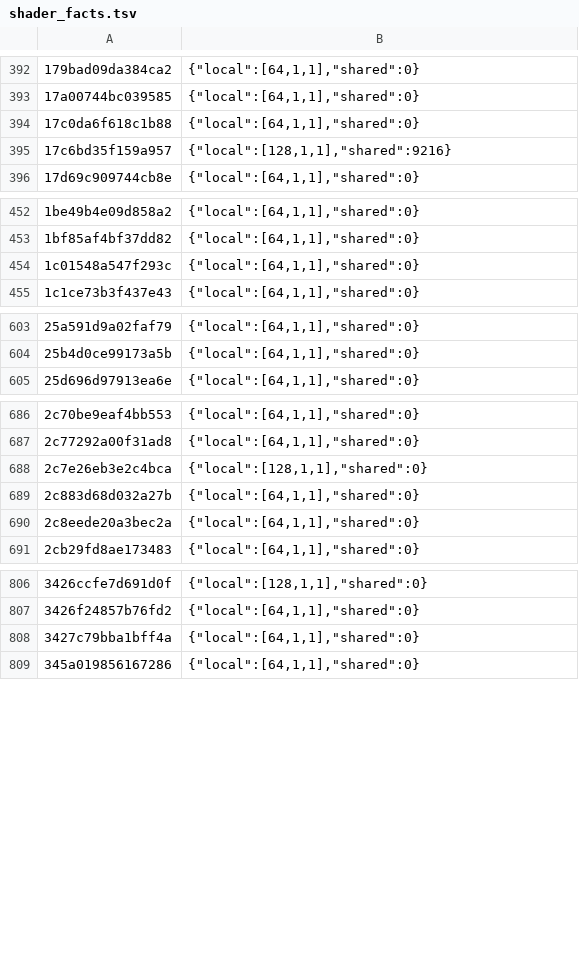
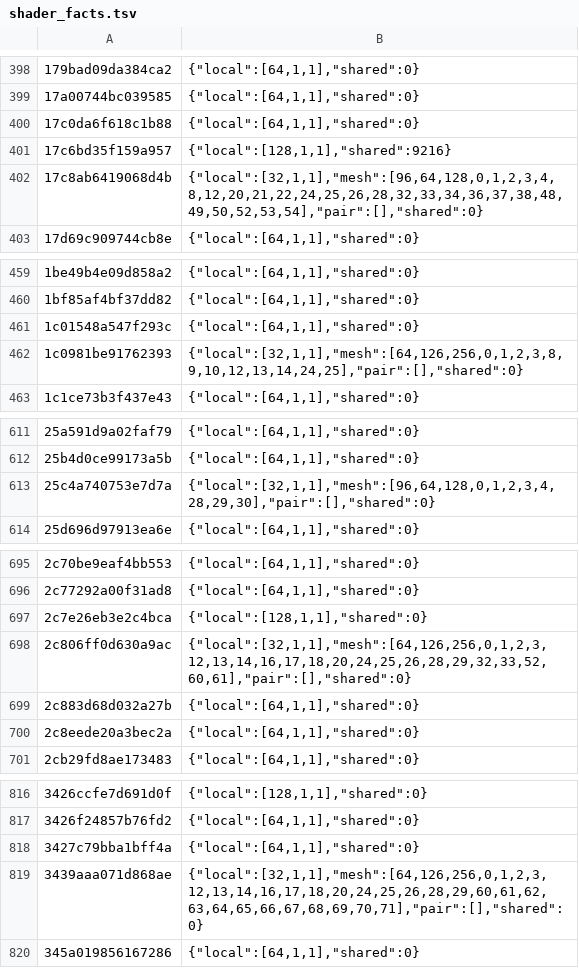
Before and after one commit to ligne12/BananaNative, a TSV file: dm/games/0400486024DEC000/shader_facts.tsv, drawn as a sheet; only a part is shown, gaps mark what is left out; the diff covers the shown part only.

```diff
--- a/dm/games/0400486024DEC000/shader_facts.tsv
+++ b/dm/games/0400486024DEC000/shader_facts.tsv
@@ -395,2 +401,3 @@
 17c6bd35f159a957	{"local":[128,1,1],"shared":9216}
+17c8ab6419068d4b	{"local":[32,1,1],"mesh":[96,64,128,0,1,2,3,4,8,12,20,21,22,24,25,26,28,32,33,34,36,37,38,48,49,50,52,53,54],"pair":[],"shared":0}
 17d69c909744cb8e	{"local":[64,1,1],"shared":0}
@@ -454,2 +461,3 @@
 1c01548a547f293c	{"local":[64,1,1],"shared":0}
+1c0981be91762393	{"local":[32,1,1],"mesh":[64,126,256,0,1,2,3,8,9,10,12,13,14,24,25],"pair":[],"shared":0}
 1c1ce73b3f437e43	{"local":[64,1,1],"shared":0}
@@ -604,2 +612,3 @@
 25b4d0ce99173a5b	{"local":[64,1,1],"shared":0}
+25c4a740753e7d7a	{"local":[32,1,1],"mesh":[96,64,128,0,1,2,3,4,28,29,30],"pair":[],"shared":0}
 25d696d97913ea6e	{"local":[64,1,1],"shared":0}
@@ -688,2 +697,3 @@
 2c7e26eb3e2c4bca	{"local":[128,1,1],"shared":0}
+2c806ff0d630a9ac	{"local":[32,1,1],"mesh":[64,126,256,0,1,2,3,12,13,14,16,17,18,20,24,25,26,28,29,32,33,52,60,61],"pair":[],"shared":0}
 2c883d68d032a27b	{"local":[64,1,1],"shared":0}
@@ -808,2 +818,3 @@
 3427c79bba1bff4a	{"local":[64,1,1],"shared":0}
+3439aaa071d868ae	{"local":[32,1,1],"mesh":[64,126,256,0,1,2,3,12,13,14,16,17,18,20,24,25,26,28,29,60,61,62,63,64,65,66,67,68,69,70,71],"pair":[],"shared":0}
 345a019856167286	{"local":[64,1,1],"shared":0}
```
Also changed, not shown: 44 added rows elsewhere in this file, 11 other files.
